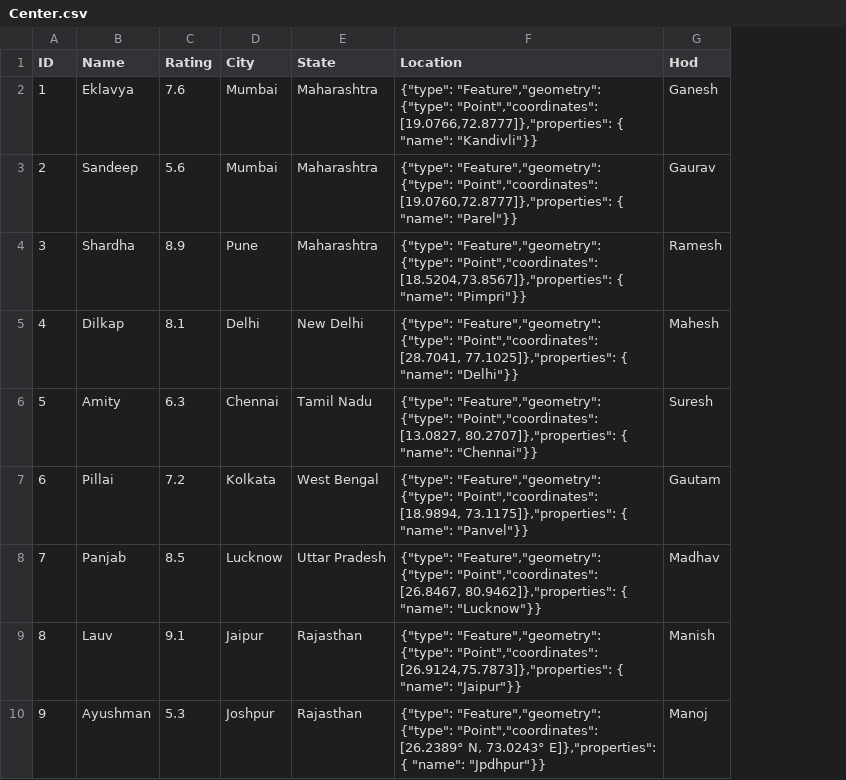
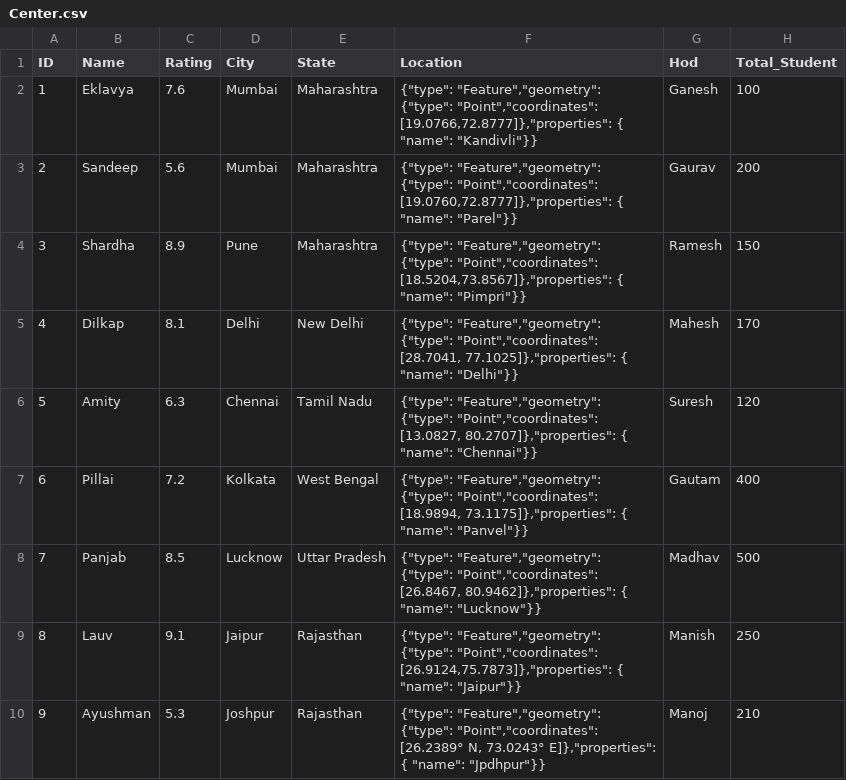
Before and after one commit to IndiaCFG3/team-73, a CSV file: datasets/Center.csv, drawn as a sheet; only a part is shown; the diff names each change by its address in the sheet, - before the commit and + after, or states it on an @@ line.

Commit message:
data

```diff
--- a/datasets/Center.csv
+++ b/datasets/Center.csv
+column H (Total_Student), rows 2-10: 100 | 200 | 150 | 170 | 120 | 400 | 500 | 250 | 210
```
